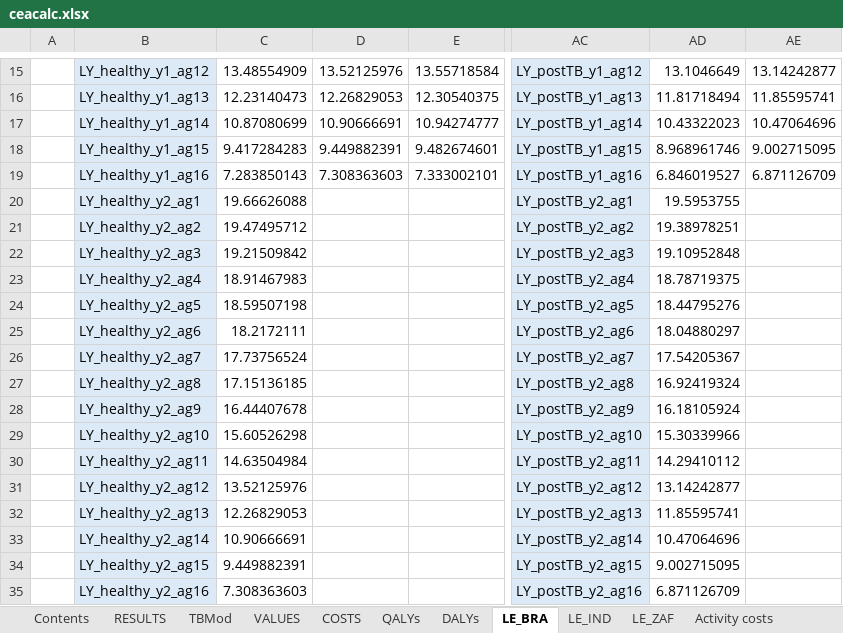
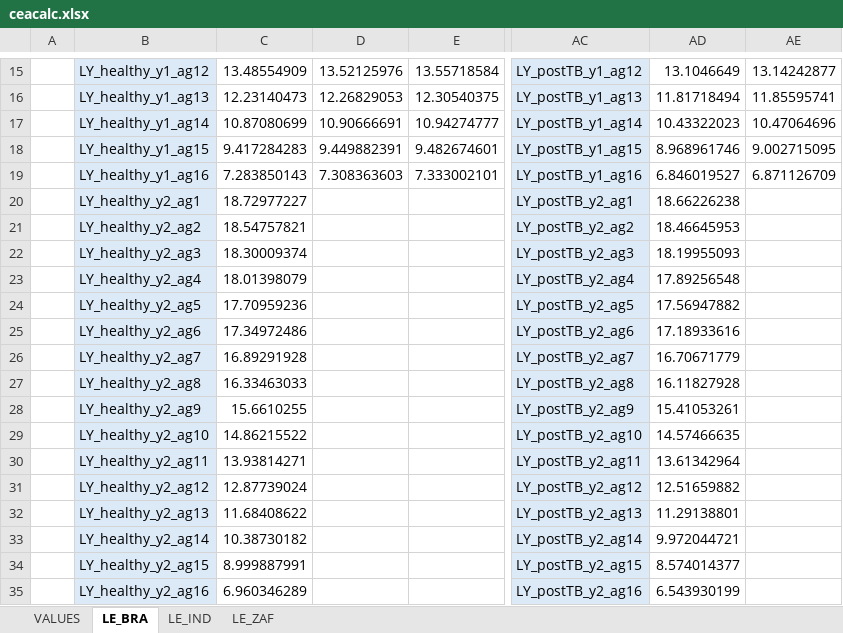
Before and after one commit to lshtm-tbmg/PACE-TB, an Excel workbook: coverage_20/analysis/outputs/res/summ/ceacalc.xlsx, sheet LE_BRA, drawn as a sheet; only a part is shown, gaps mark what is left out; values as stored, in another font and other column widths than the file's, no borders; the diff covers the shown part only; the diff names each change by its address in the sheet, - before the commit and + after, or states it on an @@ line.

```diff
--- a/coverage_20/analysis/outputs/res/summ/ceacalc.xlsx (sheet LE_BRA)
+++ b/coverage_20/analysis/outputs/res/summ/ceacalc.xlsx (sheet LE_BRA)
-sheet tab: Contents
-sheet tab: RESULTS
-sheet tab: TBMod
-sheet tab: COSTS
-sheet tab: QALYs
-sheet tab: DALYs
-sheet tab: Activity costs
-C20: 19.66626088
+C20: 18.72977227
-AD20: 19.5953755
+AD20: 18.66226238
-C21: 19.47495712
+C21: 18.54757821
-AD21: 19.38978251
+AD21: 18.46645953
-C22: 19.21509842
+C22: 18.30009374
-AD22: 19.10952848
+AD22: 18.19955093
-C23: 18.91467983
+C23: 18.01398079
-AD23: 18.78719375
+AD23: 17.89256548
-C24: 18.59507198
+C24: 17.70959236
-AD24: 18.44795276
+AD24: 17.56947882
-C25: 18.2172111
+C25: 17.34972486
-AD25: 18.04880297
+AD25: 17.18933616
-C26: 17.73756524
+C26: 16.89291928
-AD26: 17.54205367
+AD26: 16.70671779
-C27: 17.15136185
+C27: 16.33463033
-AD27: 16.92419324
+AD27: 16.11827928
-C28: 16.44407678
+C28: 15.6610255
-AD28: 16.18105924
+AD28: 15.41053261
-C29: 15.60526298
+C29: 14.86215522
-AD29: 15.30339966
+AD29: 14.57466635
-C30: 14.63504984
+C30: 13.93814271
-AD30: 14.29410112
+AD30: 13.61342964
-C31: 13.52125976
+C31: 12.87739024
-AD31: 13.14242877
+AD31: 12.51659882
-C32: 12.26829053
+C32: 11.68408622
-AD32: 11.85595741
+AD32: 11.29138801
-C33: 10.90666691
+C33: 10.38730182
-AD33: 10.47064696
+AD33: 9.972044721
-C34: 9.449882391
+C34: 8.999887991
-AD34: 9.002715095
+AD34: 8.574014377
-C35: 7.308363603
+C35: 6.960346289
-AD35: 6.871126709
+AD35: 6.543930199
```
Also changed, not shown: 736 edited cells elsewhere in this sheet, sheet VALUES, sheet LE_ZAF, sheet LE_IND, other sheet tabs.
